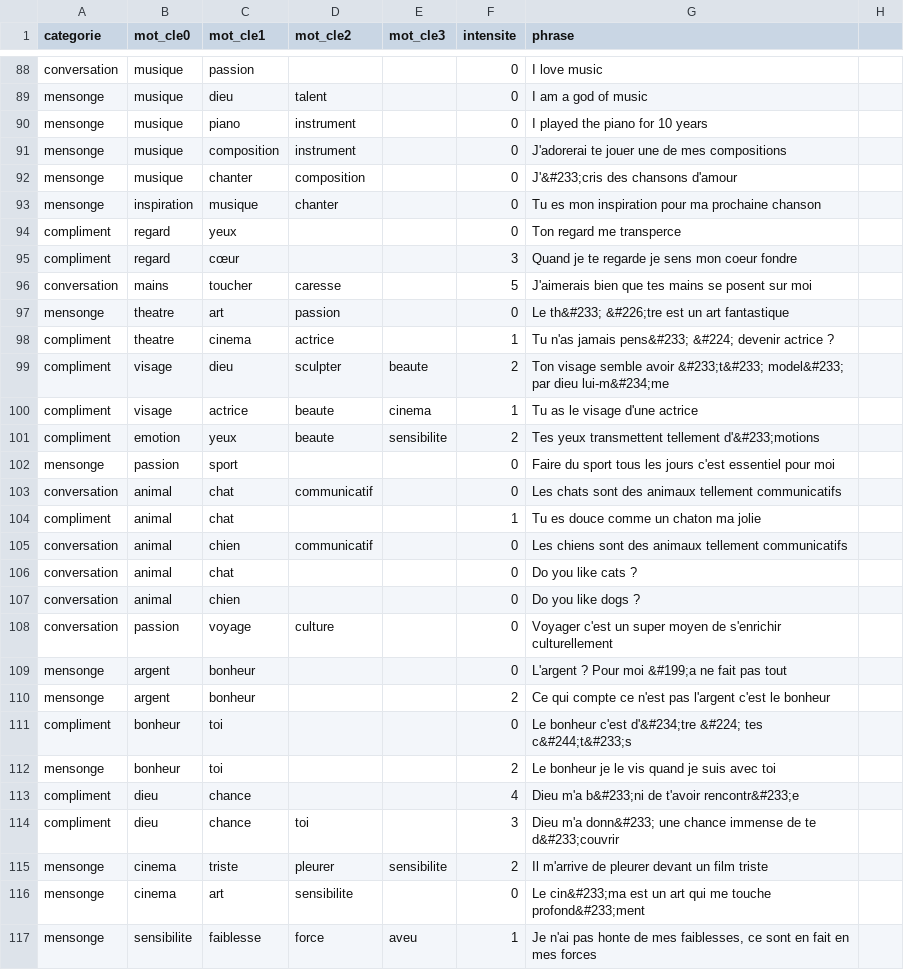
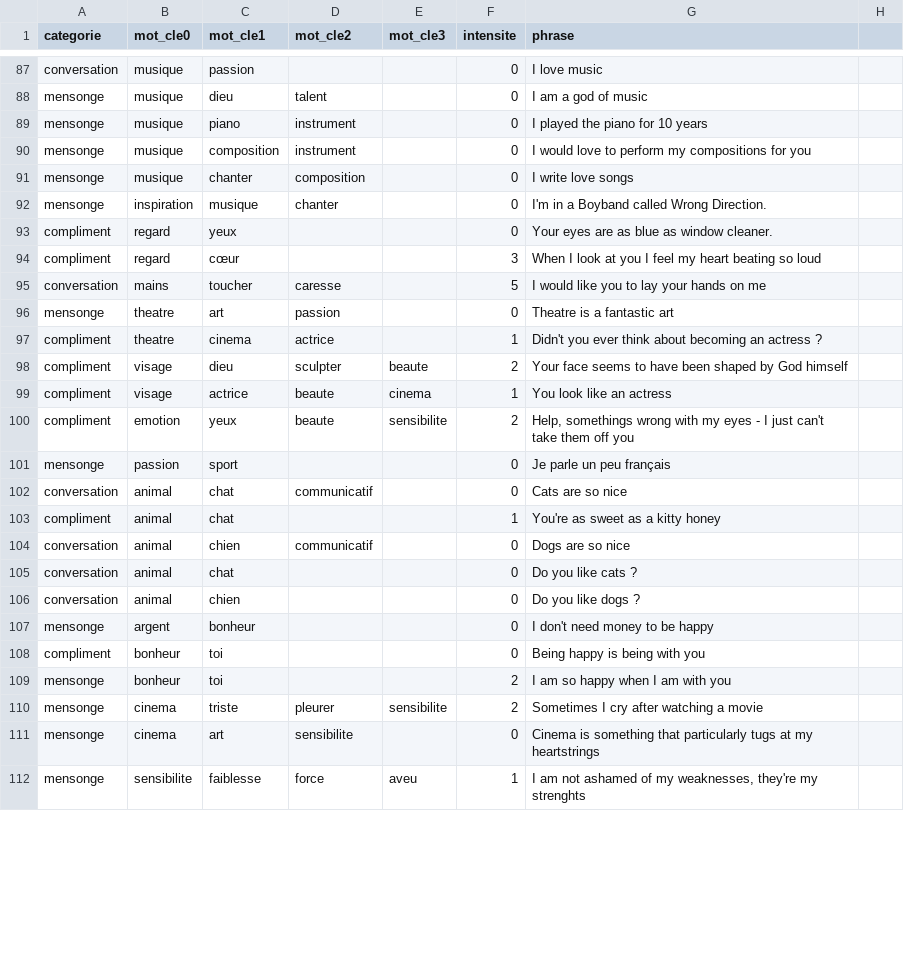
Before and after one commit to mathildebuenerd/newpretender, a CSV file: 005_saySentencesCSV/assets/english.csv, drawn as a sheet; only a part is shown, gaps mark what is left out; the diff covers the shown part only.

```diff
--- a/005_saySentencesCSV/assets/english.csv
+++ b/005_saySentencesCSV/assets/english.csv
@@ -91,15 +90,15 @@ mensonge,musique,piano,instrument,,0,I played the piano for 10 years
-mensonge,musique,composition,instrument,,0,J'adorerai te jouer une de mes compositions
-mensonge,musique,chanter,composition,,0,J'&#233;cris des chansons d'amour
-mensonge,inspiration,musique,chanter,,0,Tu es mon inspiration pour ma prochaine chanson
-compliment,regard,yeux,,,0,Ton regard me transperce
-compliment,regard,cœur,,,3,Quand je te regarde je sens mon coeur fondre
-conversation,mains,toucher,caresse,,5,J'aimerais bien que tes mains se posent sur moi
-mensonge,theatre,art,passion,,0,Le th&#233; &#226;tre est un art fantastique
-compliment,theatre,cinema,actrice,,1,Tu n'as jamais pens&#233; &#224; devenir actrice ?
-compliment,visage,dieu,sculpter,beaute,2,Ton visage semble avoir &#233;t&#233; model&#233; par dieu lui-m&#234;me
-compliment,visage,actrice,beaute,cinema,1,Tu as le visage d'une actrice
-compliment,emotion,yeux,beaute,sensibilite,2,Tes yeux transmettent tellement d'&#233;motions
-mensonge,passion,sport,,,0,Faire du sport tous les jours c'est essentiel pour moi
-conversation,animal,chat,communicatif,,0,Les chats sont des animaux tellement communicatifs
-compliment,animal,chat,,,1,Tu es douce comme un chaton ma jolie
-conversation,animal,chien,communicatif,,0,Les chiens sont des animaux tellement communicatifs
+mensonge,musique,composition,instrument,,0,I would love to perform my compositions for you,
+mensonge,musique,chanter,composition,,0,I write love songs,
+mensonge,inspiration,musique,chanter,,0,I'm in a Boyband called Wrong Direction.,
+compliment,regard,yeux,,,0,Your eyes are as blue as window cleaner.,
+compliment,regard,cœur,,,3,When I look at you I feel my heart beating so loud,
+conversation,mains,toucher,caresse,,5,I would like you to lay your hands on me,
+mensonge,theatre,art,passion,,0,Theatre is a fantastic art,
+compliment,theatre,cinema,actrice,,1,Didn't you ever think about becoming an actress ?,
+compliment,visage,dieu,sculpter,beaute,2,Your face seems to have been shaped by God himself,
+compliment,visage,actrice,beaute,cinema,1,You look like an actress,
+compliment,emotion,yeux,beaute,sensibilite,2,"Help, somethings wrong with my eyes - I just can't take them off you",
+mensonge,passion,sport,,,0,Je parle un peu français,
+conversation,animal,chat,communicatif,,0,Cats are so nice,
+compliment,animal,chat,,,1,You're as sweet as a kitty honey,
+conversation,animal,chien,communicatif,,0,Dogs are so nice,
@@ -108,10 +107,6 @@ conversation,animal,chien,,,0,Do you like dogs ?
-conversation,passion,voyage,culture,,0,Voyager c'est un super moyen de s'enrichir culturellement
-mensonge,argent,bonheur,,,0,L'argent ? Pour moi &#199;a ne fait pas tout
-mensonge,argent,bonheur,,,2,Ce qui compte ce n'est pas l'argent c'est le bonheur
-compliment,bonheur,toi,,,0,Le bonheur c'est d'&#234;tre &#224; tes c&#244;t&#233;s
-mensonge,bonheur,toi,,,2,Le bonheur je le vis quand je suis avec toi
-compliment,dieu,chance,,,4,Dieu m'a b&#233;ni de t'avoir rencontr&#233;e
-compliment,dieu,chance,toi,,3,Dieu m'a donn&#233; une chance immense de te d&#233;couvrir
-mensonge,cinema,triste,pleurer,sensibilite,2,Il m'arrive de pleurer devant un film triste
-mensonge,cinema,art,sensibilite,,0,Le cin&#233;ma est un art qui me touche profond&#233;ment
-mensonge,sensibilite,faiblesse,force,aveu,1,"Je n'ai pas honte de mes faiblesses, ce sont en fait en mes forces"
+mensonge,argent,bonheur,,,0,I don't need money to be happy,
+compliment,bonheur,toi,,,0,Being happy is being with you,
+mensonge,bonheur,toi,,,2,I am so happy when I am with you,
+mensonge,cinema,triste,pleurer,sensibilite,2,Sometimes I cry after watching a movie,
+mensonge,cinema,art,sensibilite,,0,Cinema is something that particularly tugs at my heartstrings,
+mensonge,sensibilite,faiblesse,force,aveu,1,"I am not ashamed of my weaknesses, they're my strenghts",
```
Also changed, not shown: 2 added rows, 11 removed rows and 91 edited cells elsewhere in this file, 005_saySentencesCSV/assets/francais.csv, 7 other files.
